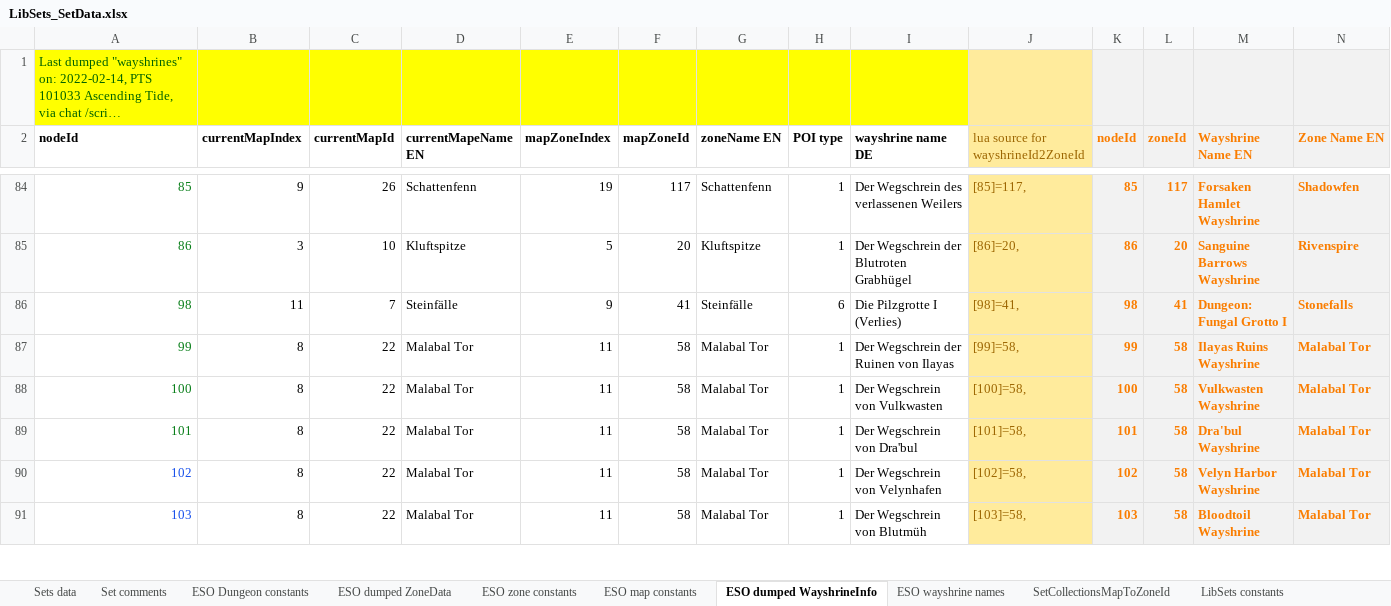
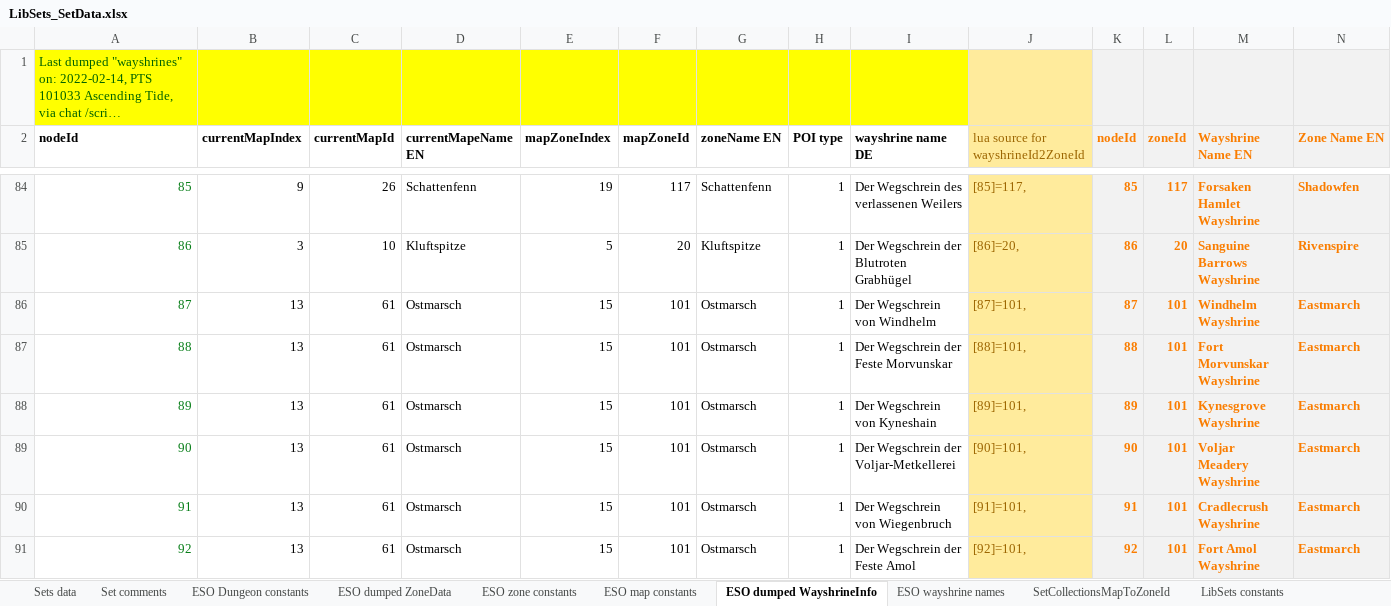
Before and after one commit to Baertram/LibSets, an Excel workbook: LibSets/LibSets_SetData.xlsx, sheet ESO dumped WayshrineInfo, drawn as a sheet; only a part is shown, gaps mark what is left out; the shorter side is filled out with more unchanged rows; long unchanged cells end in …; values as stored, in another font and other column widths than the file's, no borders; the diff covers the shown part only; the diff names each change by its address in the sheet, - before the commit and + after, or states it on an @@ line.

Commit message:
-Updated wayshrines on overland

```diff
--- a/LibSets/LibSets_SetData.xlsx (sheet ESO dumped WayshrineInfo)
+++ b/LibSets/LibSets_SetData.xlsx (sheet ESO dumped WayshrineInfo)
+row 86: 87 | 13 | 61 | Ostmarsch | 15 | 101 | Ostmarsch | 1 | Der Wegschrein von Windhelm | [87]=101, | 87 | 101 | Windhelm Wayshrine | Eastmarch
+row 87: 88 | 13 | 61 | Ostmarsch | 15 | 101 | Ostmarsch | 1 | Der Wegschrein der Feste Morvunskar | [88]=101, | 88 | 101 | Fort Morvunskar Wayshrine | Eastmarch
+row 88: 89 | 13 | 61 | Ostmarsch | 15 | 101 | Ostmarsch | 1 | Der Wegschrein von Kyneshain | [89]=101, | 89 | 101 | Kynesgrove Wayshrine | Eastmarch
+row 89: 90 | 13 | 61 | Ostmarsch | 15 | 101 | Ostmarsch | 1 | Der Wegschrein der Voljar-Metkellerei | [90]=101, | 90 | 101 | Voljar Meadery Wayshrine | Eastmarch
+row 90: 91 | 13 | 61 | Ostmarsch | 15 | 101 | Ostmarsch | 1 | Der Wegschrein von Wiegenbruch | [91]=101, | 91 | 101 | Cradlecrush Wayshrine | Eastmarch
+row 91: 92 | 13 | 61 | Ostmarsch | 15 | 101 | Ostmarsch | 1 | Der Wegschrein der Feste Amol | [92]=101, | 92 | 101 | Fort Amol Wayshrine | Eastmarch
```
Also changed, not shown: 10 added rows elsewhere in this sheet, sheet DumpedDataWorkarea, sheet ESO wayshrine names, sheet Sets data, formulas that keep their value.
